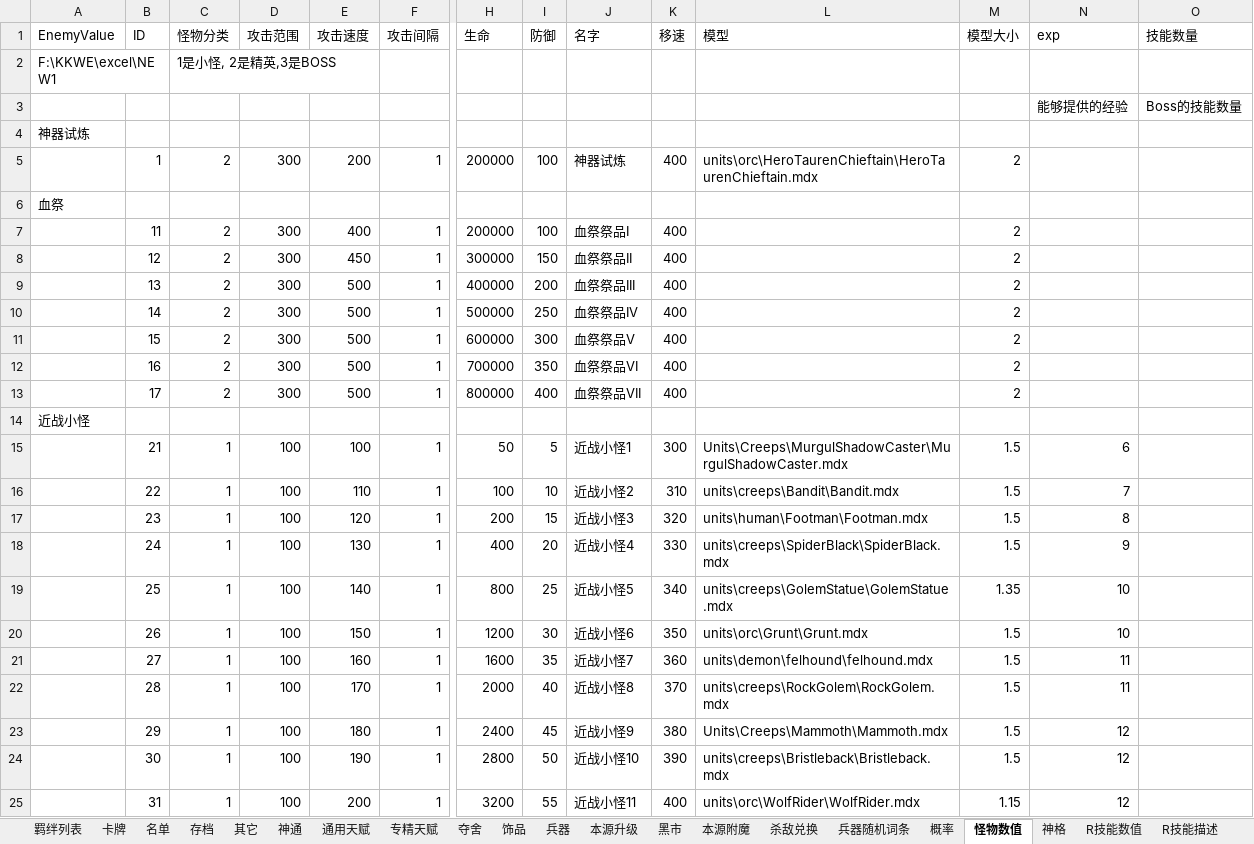
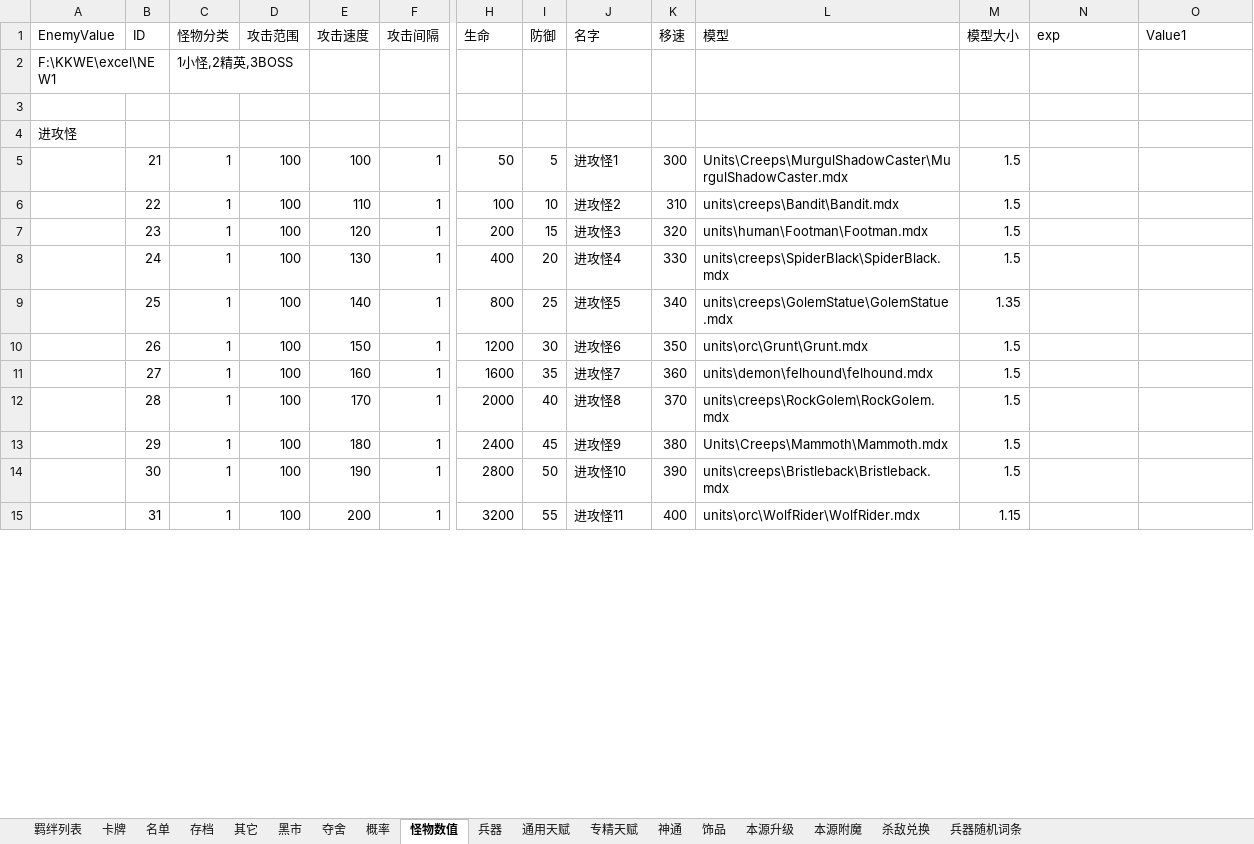
Before and after one commit to but21/War3-P1, an Excel workbook: 幸存者new.xlsm, sheet 怪物数值, drawn as a sheet; only a part is shown, gaps mark what is left out; values as stored, in another font and other column widths than the file's, no cell formats; removed rows and columns are numbered as before the commit, all else as after; rows hold the shown columns only; the diff covers the shown part only; the diff names each change by its address in the sheet, - before the commit and + after, or states it on an @@ line.

```diff
--- a/幸存者new.xlsm (sheet 怪物数值)
+++ b/幸存者new.xlsm (sheet 怪物数值)
-sheet tab: 神格
-sheet tab: R技能数值
-sheet tab: R技能描述
@@ sheet tab order changed: 羁绊列表 | 卡牌 | 名单 | 存档 | 其它 | 黑市 | 夺舍 | 概率 | 怪物数值 | 兵器 | 通用天赋 | 专精天赋 | 神通 | 饰品 | 本源升级 | 本源附魔 | 杀敌兑换 | 兵器随机词条 @@
-O1: 技能数量
+O1: Value1
-C2 (怪物分类): 1是小怪, 2是精英,3是BOSS
+C2 (怪物分类): 1小怪,2精英,3BOSS
-row 3:  |  |  |  |  |  |  |  |  |  |  |  | 能够提供的经验 | Boss的技能数量
+row 3: (empty)
-A4 (EnemyValue): 神器试炼
+A4 (EnemyValue): 进攻怪
-row 5:  | 1 | 2 | 300 | 200 | 1 | 200000 | 100 | 神器试炼 | 400 | units\orc\HeroTaurenChieftain\HeroTaurenChieftain.mdx | 2
-row 6: 血祭
-row 7:  | 11 | 2 | 300 | 400 | 1 | 200000 | 100 | 血祭祭品I | 400 |  | 2
-row 8:  | 12 | 2 | 300 | 450 | 1 | 300000 | 150 | 血祭祭品II | 400 |  | 2
-row 9:  | 13 | 2 | 300 | 500 | 1 | 400000 | 200 | 血祭祭品III | 400 |  | 2
-row 10:  | 14 | 2 | 300 | 500 | 1 | 500000 | 250 | 血祭祭品IV | 400 |  | 2
-row 11:  | 15 | 2 | 300 | 500 | 1 | 600000 | 300 | 血祭祭品V | 400 |  | 2
-row 12:  | 16 | 2 | 300 | 500 | 1 | 700000 | 350 | 血祭祭品VI | 400 |  | 2
-row 13:  | 17 | 2 | 300 | 500 | 1 | 800000 | 400 | 血祭祭品VII | 400 |  | 2
-row 14: 近战小怪
-J5 (名字): 近战小怪1
+J5 (名字): 进攻怪1
-N5 (exp): 6
+N5 (exp): (empty)
-J6 (名字): 近战小怪2
+J6 (名字): 进攻怪2
-N6 (exp): 7
+N6 (exp): (empty)
-J7 (名字): 近战小怪3
+J7 (名字): 进攻怪3
-N7 (exp): 8
+N7 (exp): (empty)
-J8 (名字): 近战小怪4
+J8 (名字): 进攻怪4
-N8 (exp): 9
+N8 (exp): (empty)
-J9 (名字): 近战小怪5
+J9 (名字): 进攻怪5
-N9:N10 (exp): 10
+N9:N10 (exp): (empty)
-J10 (名字): 近战小怪6
+J10 (名字): 进攻怪6
-J11 (名字): 近战小怪7
+J11 (名字): 进攻怪7
-N11:N12 (exp): 11
+N11:N12 (exp): (empty)
-J12 (名字): 近战小怪8
+J12 (名字): 进攻怪8
-J13 (名字): 近战小怪9
+J13 (名字): 进攻怪9
-N13:N15 (exp): 12
+N13:N15 (exp): (empty)
-J14 (名字): 近战小怪10
+J14 (名字): 进攻怪10
-J15 (名字): 近战小怪11
+J15 (名字): 进攻怪11
```
Also changed, not shown: 28 added rows, 32 removed rows and 655 edited cells elsewhere in this sheet, sheet 夺舍, sheet 概率, sheet 其它, sheet 存档, sheet 黑市, other sheet tabs, cell formats, 38 other files.
